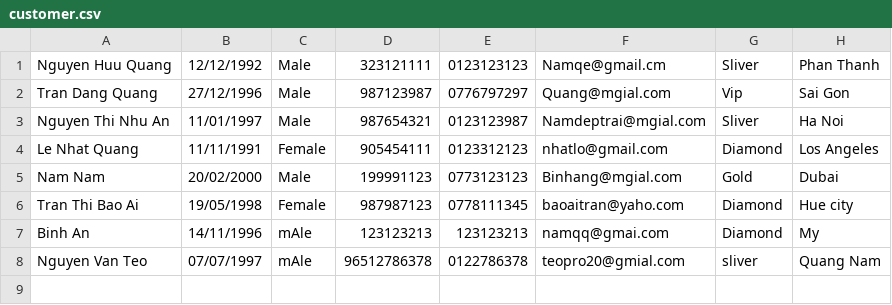
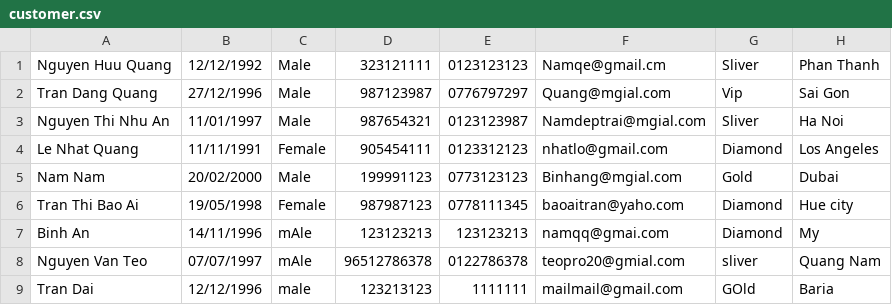
Before and after one commit to quangnguyendn96/C0520G1-NguyenHuuQuang, a CSV file: FuramaResort/out/production/FuramaResort/data/customer.csv, drawn as a sheet.

```diff
--- a/FuramaResort/out/production/FuramaResort/data/customer.csv
+++ b/FuramaResort/out/production/FuramaResort/data/customer.csv
@@ -8 +8,2 @@ Binh An,14/11/1996,mAle,123123213,123123213,namqq@gmai.com,Diamond,My
 Nguyen Van Teo,07/07/1997,mAle,96512786378,0122786378,teopro20@gmial.com,sliver,Quang Nam
+Tran Dai,12/12/1996,male,123213123,1111111,mailmail@gmail.com,GOld,Baria
```
Also changed, not shown: FuramaResort/out/production/FuramaResort/data/room.csv, FuramaResort/out/production/FuramaResort/data/villa.csv, 29 other files.
